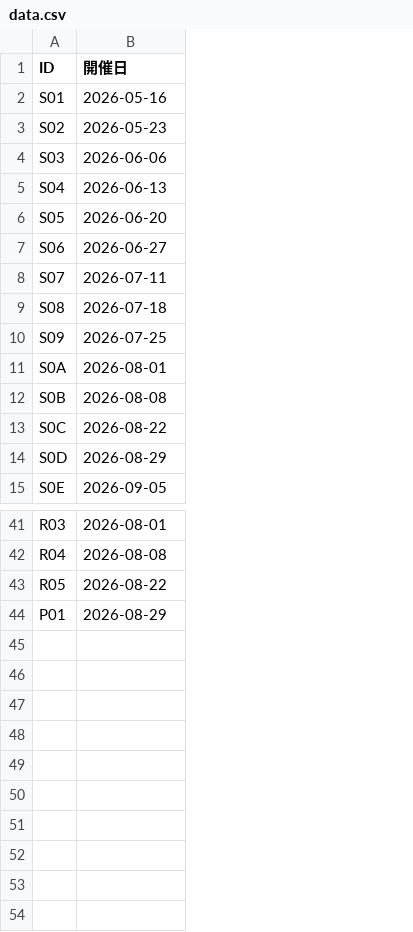
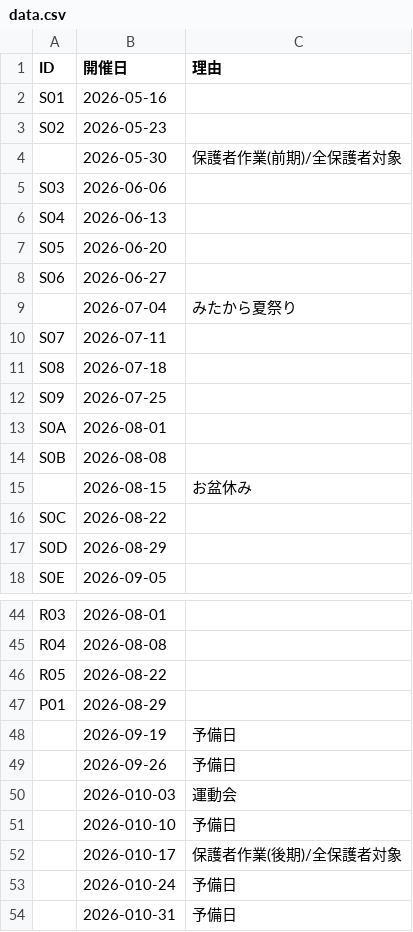
Before and after one commit to SoulHackers/test_webserver, a CSV file: data.csv, drawn as a sheet; only a part is shown, gaps mark what is left out; addresses are those after the commit; the diff names each change by its address in the sheet, - before the commit and + after, or states it on an @@ line.

```diff
--- a/data.csv
+++ b/data.csv
+column C (理由), empty
+row 4:  | 2026-05-30 | 保護者作業(前期)/全保護者対象
+row 9:  | 2026-07-04 | みたから夏祭り
+row 15:  | 2026-08-15 | お盆休み
+row 48:  | 2026-09-19 | 予備日
+row 49:  | 2026-09-26 | 予備日
+row 50:  | 2026-010-03 | 運動会
+row 51:  | 2026-010-10 | 予備日
+row 52:  | 2026-010-17 | 保護者作業(後期)/全保護者対象
+row 53:  | 2026-010-24 | 予備日
+row 54:  | 2026-010-31 | 予備日
```
Also changed, not shown: 2 other files.
